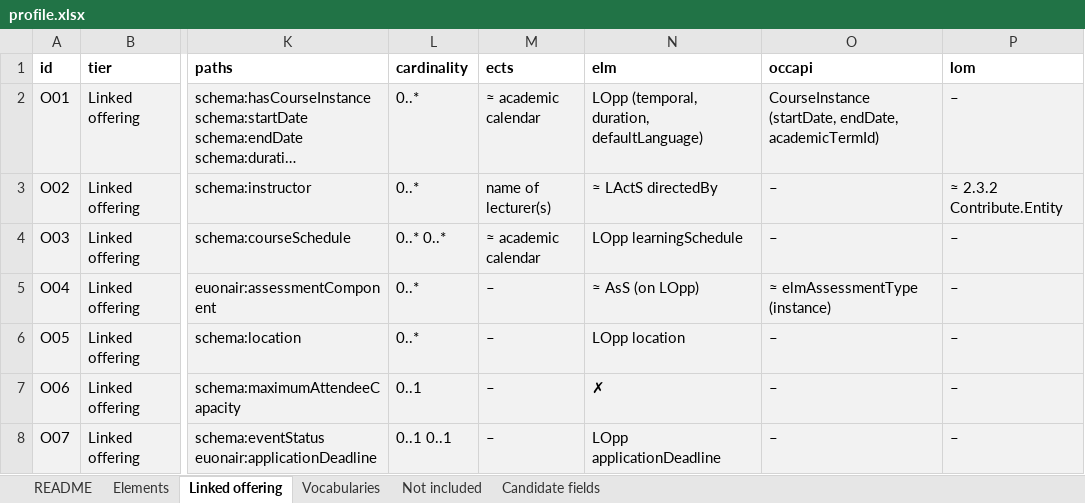
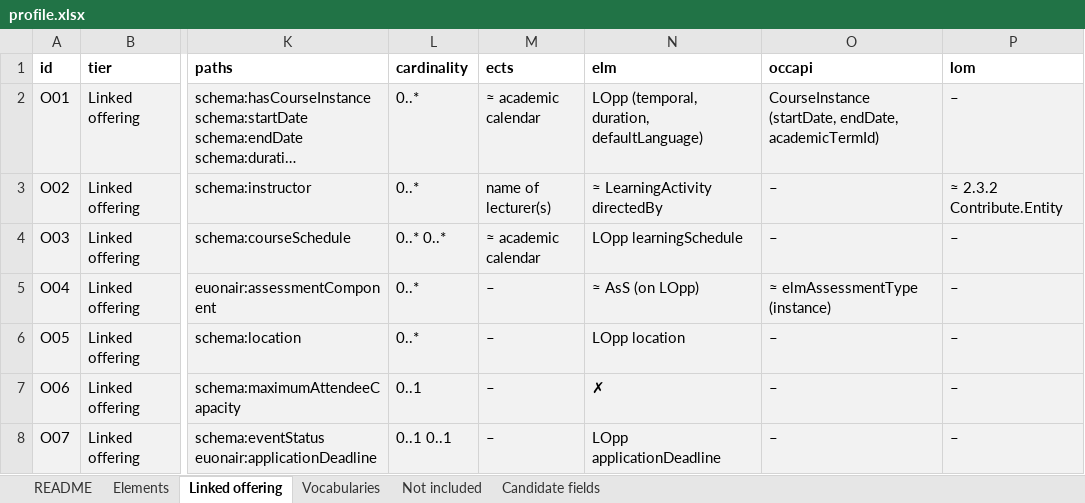
Before and after one commit to euonair/course-profile, an Excel workbook: profile.xlsx, sheet Linked offering, drawn as a sheet; only a part is shown, gaps mark what is left out; long unchanged cells end in …; values as stored, in another font and other column widths than the file's, no borders; the diff names each change by its address in the sheet, - before the commit and + after, or states it on an @@ line.

```diff
--- a/profile.xlsx (sheet Linked offering)
+++ b/profile.xlsx (sheet Linked offering)
-N3 (elm): ≈ LActS directedBy
+N3 (elm): ≈ LearningActivity directedBy
```
Also changed, not shown: sheet Elements, profile/0.9/profile.xlsx.
